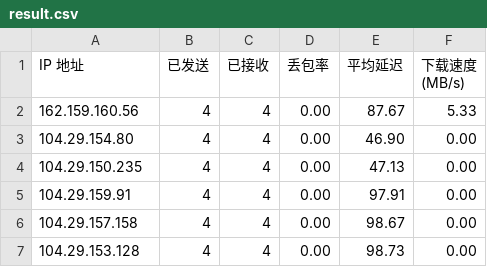
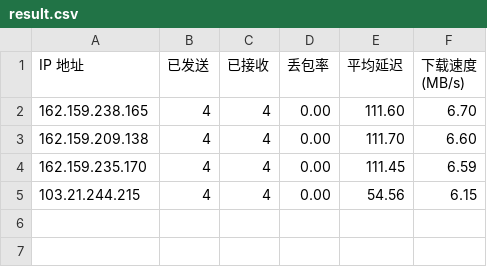
Before and after one commit to Tomoe233/cloudflare-speedtest, a CSV file: results/result.csv, drawn as a sheet.

Commit message:
Auto-Update SpeedTest Results: 2025-07-11 09:15:19

```diff
--- a/results/result.csv
+++ b/results/result.csv
@@ -1,7 +1,5 @@
 IP 地址,已发送,已接收,丢包率,平均延迟,下载速度 (MB/s)
-162.159.160.56,4,4,0.00,87.67,5.33
-104.29.154.80,4,4,0.00,46.90,0.00
-104.29.150.235,4,4,0.00,47.13,0.00
-104.29.159.91,4,4,0.00,97.91,0.00
-104.29.157.158,4,4,0.00,98.67,0.00
-104.29.153.128,4,4,0.00,98.73,0.00
+162.159.238.165,4,4,0.00,111.60,6.70
+162.159.209.138,4,4,0.00,111.70,6.60
+162.159.235.170,4,4,0.00,111.45,6.59
+103.21.244.215,4,4,0.00,54.56,6.15
```
